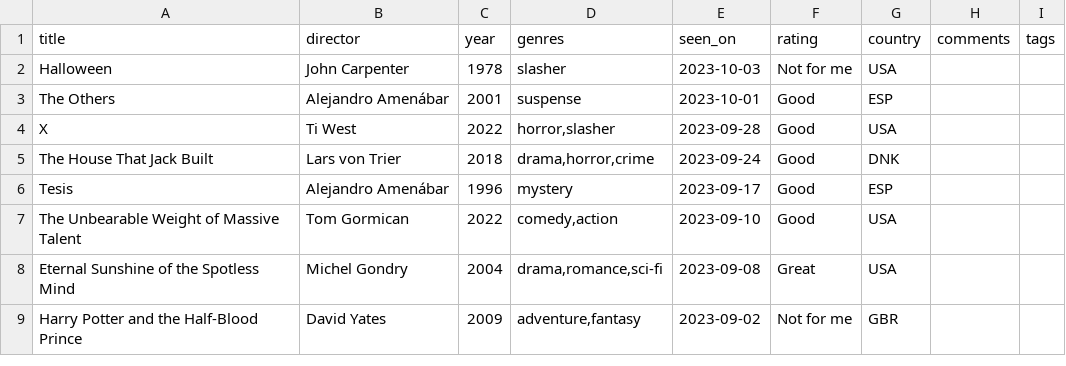
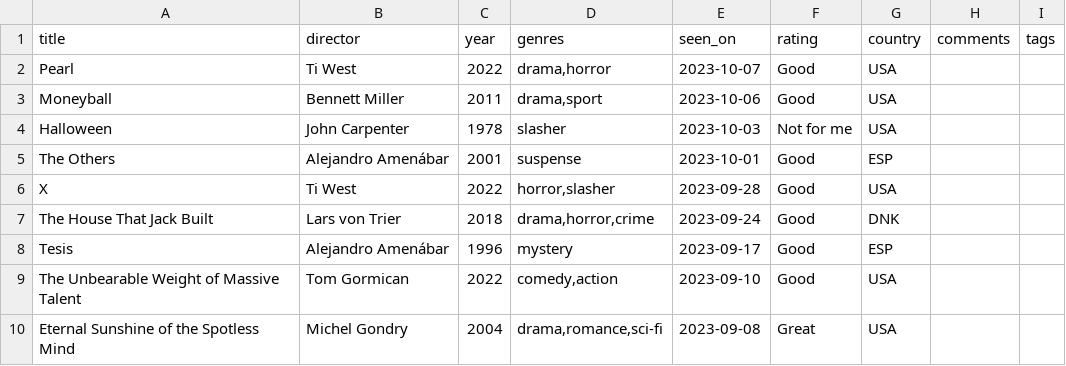
Before and after one commit to rfsan/collections, a CSV file: data/films.csv, drawn as a sheet; only a part is shown; the shorter side is filled out with more unchanged rows; the diff names each change by its address in the sheet, - before the commit and + after, or states it on an @@ line.

Commit message:
Update films.csv

```diff
--- a/data/films.csv
+++ b/data/films.csv
+row 2: Pearl | Ti West | 2022 | drama,horror | 2023-10-07 | Good | USA
+row 3: Moneyball | Bennett Miller | 2011 | drama,sport | 2023-10-06 | Good | USA
```
